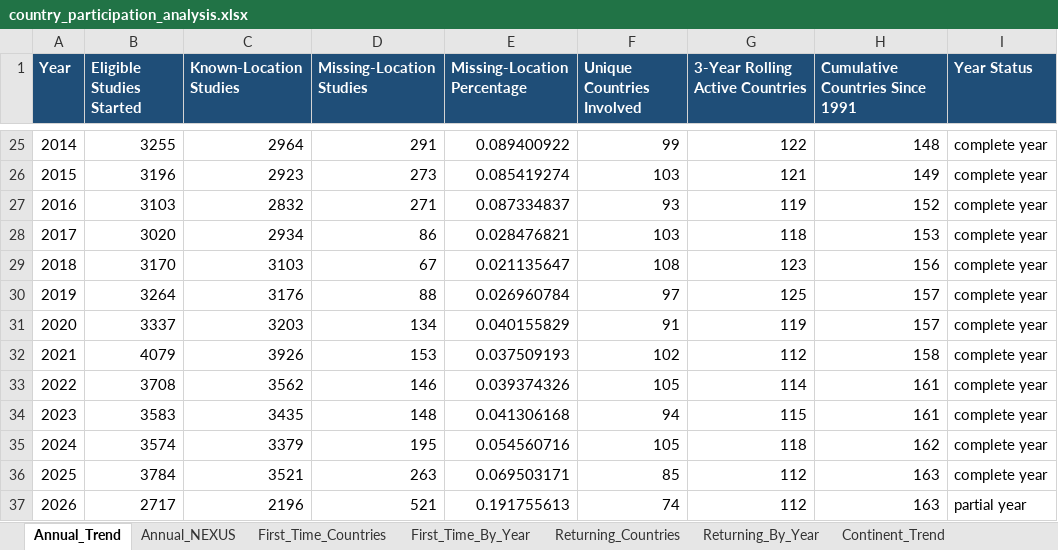
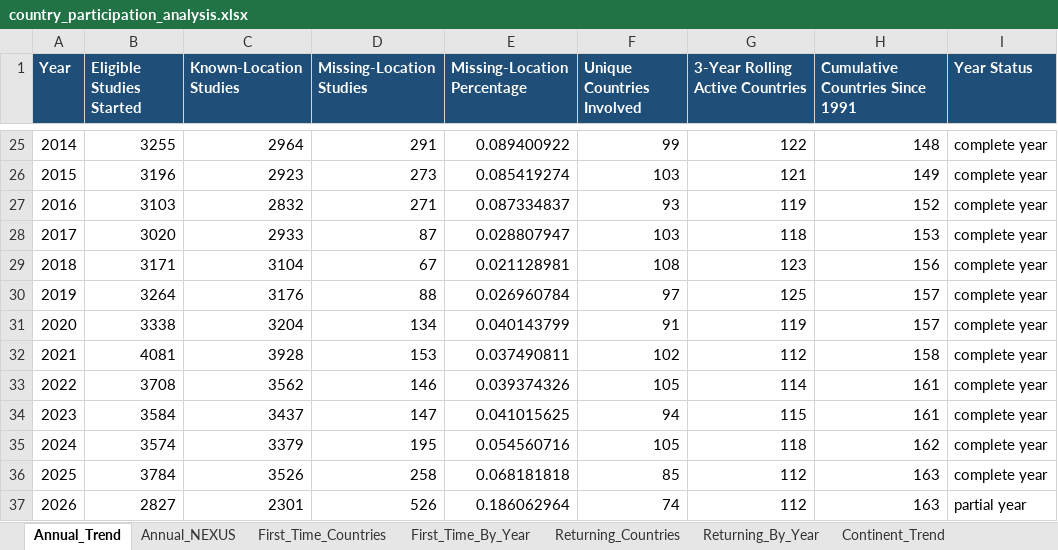
Before and after one commit to FloraPiao03/nexus-permissible-analysis, an Excel workbook: reports/country_participation_trend/country_participation_analysis.xlsx, sheet Annual_Trend, drawn as a sheet; only a part is shown, gaps mark what is left out; values as stored, in another font and other column widths than the file's, no borders; the diff names each change by its address in the sheet, - before the commit and + after, or states it on an @@ line.

```diff
--- a/reports/country_participation_trend/country_participation_analysis.xlsx (sheet Annual_Trend)
+++ b/reports/country_participation_trend/country_participation_analysis.xlsx (sheet Annual_Trend)
-C28 (Known-Location Studies): 2934
+C28 (Known-Location Studies): 2933
-D28 (Missing-Location Studies): 86
+D28 (Missing-Location Studies): 87
-E28 (Missing-Location Percentage): 0.028476821
+E28 (Missing-Location Percentage): 0.028807947
-B29 (Eligible Studies Started): 3170
+B29 (Eligible Studies Started): 3171
-C29 (Known-Location Studies): 3103
+C29 (Known-Location Studies): 3104
-E29 (Missing-Location Percentage): 0.021135647
+E29 (Missing-Location Percentage): 0.021128981
-B31 (Eligible Studies Started): 3337
+B31 (Eligible Studies Started): 3338
-C31 (Known-Location Studies): 3203
+C31 (Known-Location Studies): 3204
-E31 (Missing-Location Percentage): 0.040155829
+E31 (Missing-Location Percentage): 0.040143799
-B32 (Eligible Studies Started): 4079
+B32 (Eligible Studies Started): 4081
-C32 (Known-Location Studies): 3926
+C32 (Known-Location Studies): 3928
-E32 (Missing-Location Percentage): 0.037509193
+E32 (Missing-Location Percentage): 0.037490811
-B34 (Eligible Studies Started): 3583
+B34 (Eligible Studies Started): 3584
-C34 (Known-Location Studies): 3435
+C34 (Known-Location Studies): 3437
-D34 (Missing-Location Studies): 148
+D34 (Missing-Location Studies): 147
-E34 (Missing-Location Percentage): 0.041306168
+E34 (Missing-Location Percentage): 0.041015625
-C36 (Known-Location Studies): 3521
+C36 (Known-Location Studies): 3526
-D36 (Missing-Location Studies): 263
+D36 (Missing-Location Studies): 258
-E36 (Missing-Location Percentage): 0.069503171
+E36 (Missing-Location Percentage): 0.068181818
-B37 (Eligible Studies Started): 2717
+B37 (Eligible Studies Started): 2827
-C37 (Known-Location Studies): 2196
+C37 (Known-Location Studies): 2301
-D37 (Missing-Location Studies): 521
+D37 (Missing-Location Studies): 526
-E37 (Missing-Location Percentage): 0.191755613
+E37 (Missing-Location Percentage): 0.186062964
```
Also changed, not shown: sheet Continent_Trend, sheet Annual_NEXUS, sheet Definitions, 20 other files.
